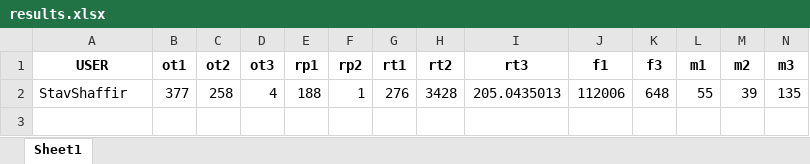
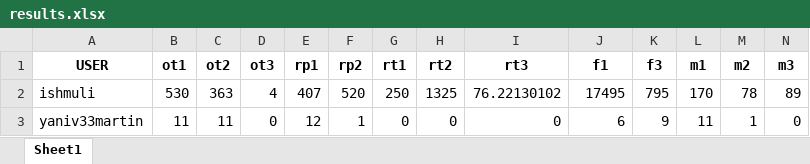
Before and after one commit to Ronyehezkel90/Final_Project, an Excel workbook: results.xlsx, sheet Sheet1, drawn as a sheet; only a part is shown; values as stored, in another font and other column widths than the file's, no borders; removed rows and columns are numbered as before the commit, all else as after; rows hold the shown columns only; the diff names each change by its address in the sheet, - before the commit and + after, or states it on an @@ line.

```diff
--- a/results.xlsx (sheet Sheet1)
+++ b/results.xlsx (sheet Sheet1)
-row 2: StavShaffir | 377 | 258 | 4 | 188 | 1 | 276 | 3428 | 205.0435013 | 112006 | 648 | 55 | 39 | 135
+row 2: ishmuli | 530 | 363 | 4 | 407 | 520 | 250 | 1325 | 76.22130102 | 17495 | 795 | 170 | 78 | 89
+row 3: yaniv33martin | 11 | 11 | 0 | 12 | 1 | 0 | 0 | 0 | 6 | 9 | 11 | 1 | 0
```
Also changed, not shown: 4 other files.
